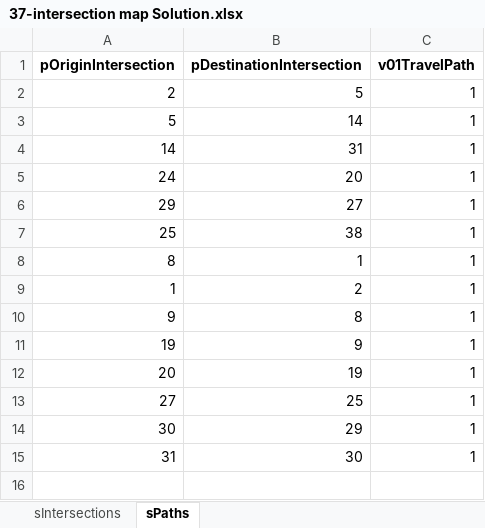
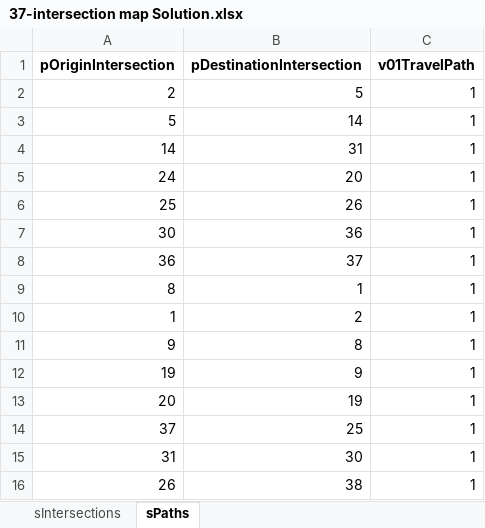
Before and after one commit to RodrigoCastroF/TFM-EV-Routing, an Excel workbook: data/37-intersection map Solution.xlsx, sheet sPaths, drawn as a sheet; values as stored, in another font and other column widths than the file's, no borders; removed rows and columns are numbered as before the commit, all else as after; the diff names each change by its address in the sheet, - before the commit and + after, or states it on an @@ line.

```diff
--- a/data/37-intersection map Solution.xlsx (sheet sPaths)
+++ b/data/37-intersection map Solution.xlsx (sheet sPaths)
-row 6: 29 | 27 | 1
-B6 (pDestinationIntersection): 38
+B6 (pDestinationIntersection): 26
+row 7: 30 | 36 | 1
+row 8: 36 | 37 | 1
-A14 (pOriginIntersection): 27
+A14 (pOriginIntersection): 37
-row 14: 30 | 29 | 1
+row 16: 26 | 38 | 1
```
Also changed, not shown: sheet sIntersections, 3 other files.
